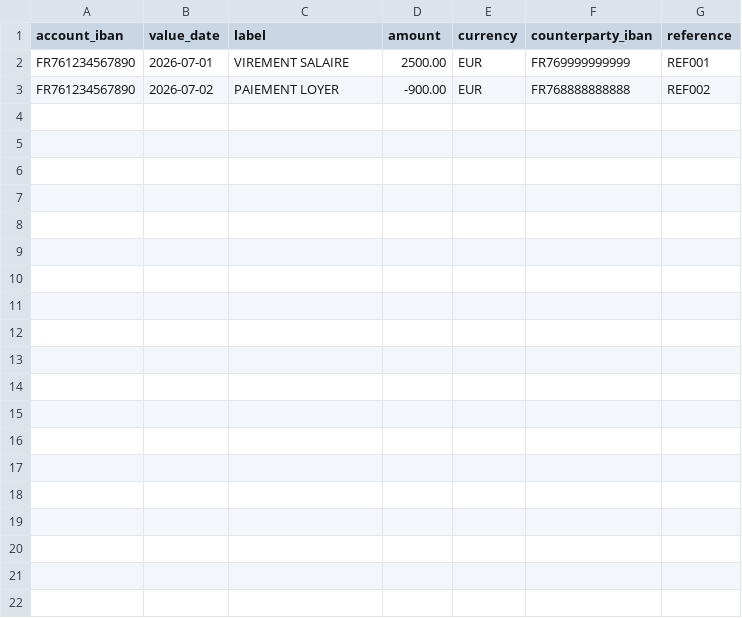
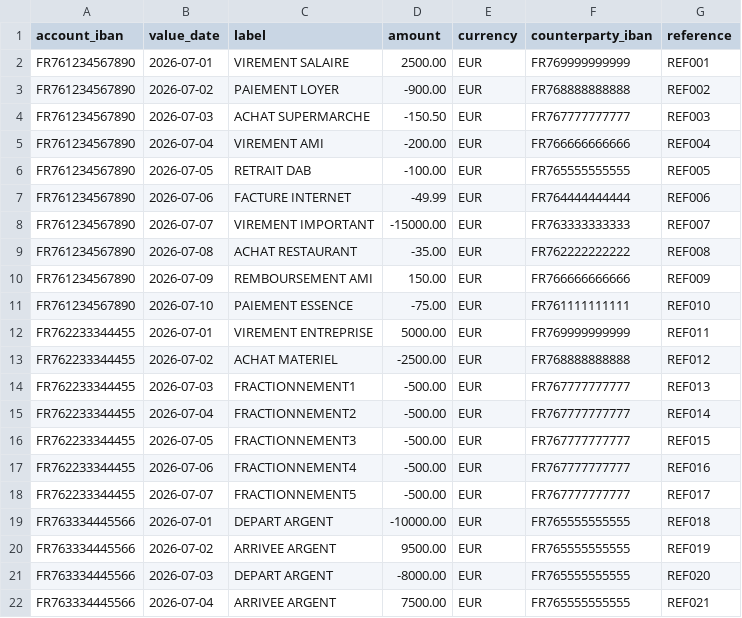
Before and after one commit to oussemanehdi2004/Rapprochement-Bancaire, a CSV file: multi-banking/data/sample.csv, drawn as a sheet.

```diff
--- a/multi-banking/data/sample.csv
+++ b/multi-banking/data/sample.csv
@@ -3 +3,20 @@ FR761234567890,2026-07-01,VIREMENT SALAIRE,2500.00,EUR,FR769999999999,REF001
 FR761234567890,2026-07-02,PAIEMENT LOYER,-900.00,EUR,FR768888888888,REF002
+FR761234567890,2026-07-03,ACHAT SUPERMARCHE,-150.50,EUR,FR767777777777,REF003
+FR761234567890,2026-07-04,VIREMENT AMI,-200.00,EUR,FR766666666666,REF004
+FR761234567890,2026-07-05,RETRAIT DAB,-100.00,EUR,FR765555555555,REF005
+FR761234567890,2026-07-06,FACTURE INTERNET,-49.99,EUR,FR764444444444,REF006
+FR761234567890,2026-07-07,VIREMENT IMPORTANT,-15000.00,EUR,FR763333333333,REF007
+FR761234567890,2026-07-08,ACHAT RESTAURANT,-35.00,EUR,FR762222222222,REF008
+FR761234567890,2026-07-09,REMBOURSEMENT AMI,150.00,EUR,FR766666666666,REF009
+FR761234567890,2026-07-10,PAIEMENT ESSENCE,-75.00,EUR,FR761111111111,REF010
+FR762233344455,2026-07-01,VIREMENT ENTREPRISE,5000.00,EUR,FR769999999999,REF011
+FR762233344455,2026-07-02,ACHAT MATERIEL,-2500.00,EUR,FR768888888888,REF012
+FR762233344455,2026-07-03,FRACTIONNEMENT1,-500.00,EUR,FR767777777777,REF013
+FR762233344455,2026-07-04,FRACTIONNEMENT2,-500.00,EUR,FR767777777777,REF014
+FR762233344455,2026-07-05,FRACTIONNEMENT3,-500.00,EUR,FR767777777777,REF015
+FR762233344455,2026-07-06,FRACTIONNEMENT4,-500.00,EUR,FR767777777777,REF016
+FR762233344455,2026-07-07,FRACTIONNEMENT5,-500.00,EUR,FR767777777777,REF017
+FR763334445566,2026-07-01,DEPART ARGENT,-10000.00,EUR,FR765555555555,REF018
+FR763334445566,2026-07-02,ARRIVEE ARGENT,9500.00,EUR,FR765555555555,REF019
+FR763334445566,2026-07-03,DEPART ARGENT,-8000.00,EUR,FR765555555555,REF020
+FR763334445566,2026-07-04,ARRIVEE ARGENT,7500.00,EUR,FR765555555555,REF021
```
Also changed, not shown: 9 other files.
